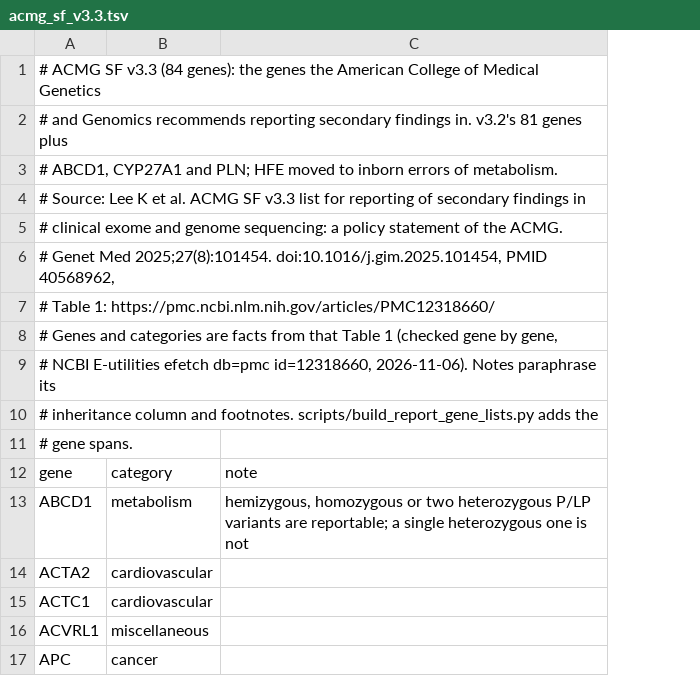
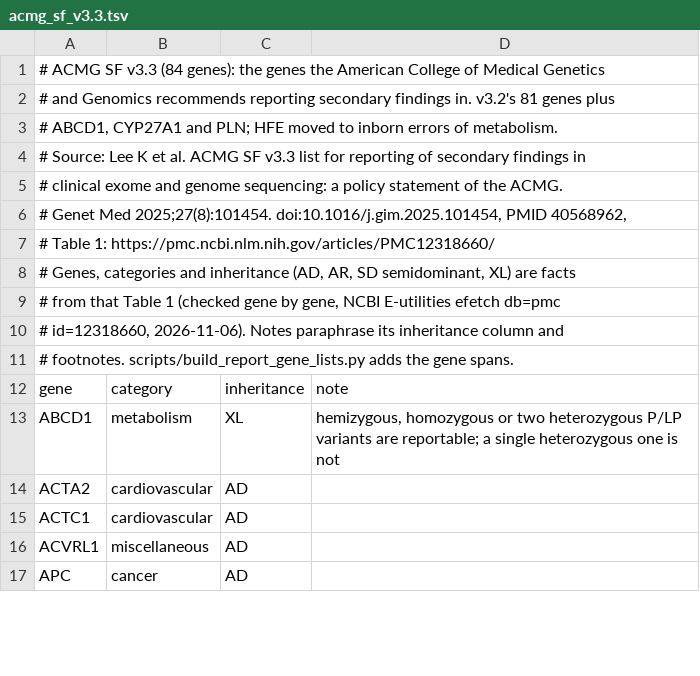
Before and after one commit to theontho/wgsextract-cli, a TSV file: scripts/report_gene_lists/acmg_sf_v3.3.tsv, drawn as a sheet; only a part is shown; the diff names each change by its address in the sheet, - before the commit and + after, or states it on an @@ line.

```diff
--- a/scripts/report_gene_lists/acmg_sf_v3.3.tsv
+++ b/scripts/report_gene_lists/acmg_sf_v3.3.tsv
+column C, rows 12-17: inheritance | XL | AD | AD | AD | AD
-A8: # Genes and categories are facts from that Table 1 (checked gene by gene,
+A8: # Genes, categories and inheritance (AD, AR, SD semidominant, XL) are facts
-A9: # NCBI E-utilities efetch db=pmc id=12318660, 2026-11-06). Notes paraphrase its
+A9: # from that Table 1 (checked gene by gene, NCBI E-utilities efetch db=pmc
-A10: # inheritance column and footnotes. scripts/build_report_gene_lists.py adds the
+A10: # id=12318660, 2026-11-06). Notes paraphrase its inheritance column and
-A11: # gene spans.
+A11: # footnotes. scripts/build_report_gene_lists.py adds the gene spans.
```
Also changed, not shown: scripts/report_gene_lists/acmg_sf_v3.2.tsv, 13 other files.
